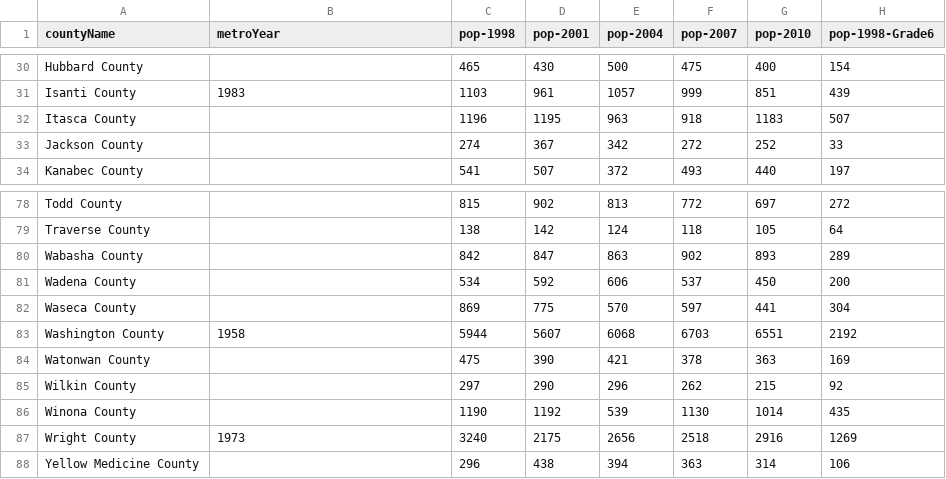
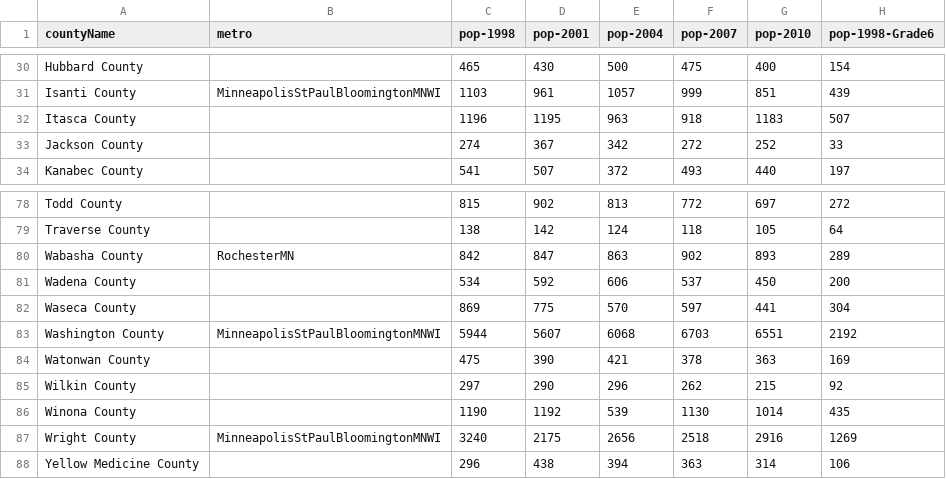
Before and after one commit to gelicia/mndataopener, a CSV file: data/ruralPostSecondary.csv, drawn as a sheet; only a part is shown, gaps mark what is left out; the diff covers the shown part only; the diff names each change by its address in the sheet, - before the commit and + after, or states it on an @@ line.

Commit message:
not being minneapolis elitist and still feeling like the smartest person in the world for getting topojson filters to work right

```diff
--- a/data/ruralPostSecondary.csv
+++ b/data/ruralPostSecondary.csv
-B1: metroYear
+B1: metro
-B31 (metro): 1983
+B31 (metro): MinneapolisStPaulBloomingtonMNWI
-B80 (metro): (empty)
+B80 (metro): RochesterMN
-B83 (metro): 1958
+B83 (metro): MinneapolisStPaulBloomingtonMNWI
-B87 (metro): 1973
+B87 (metro): MinneapolisStPaulBloomingtonMNWI
```
Also changed, not shown: 23 edited cells elsewhere in this file, 4 other files.
